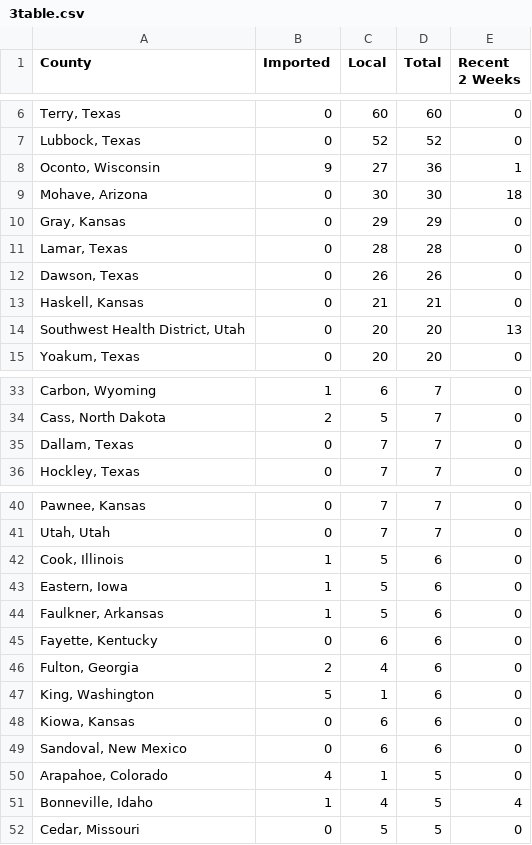
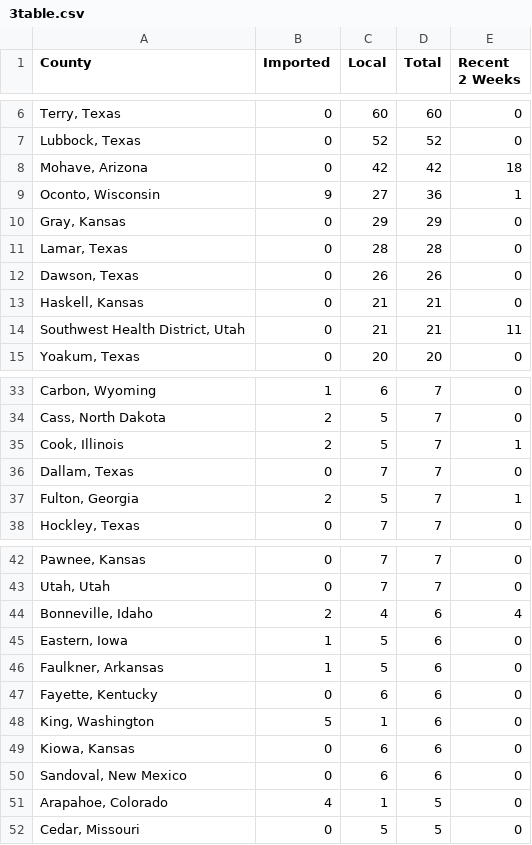
Before and after one commit to CSSEGISandData/measles_tracker_test, a CSV file: GitHub Ready Version/3table.csv, drawn as a sheet; only a part is shown, gaps mark what is left out; removed rows and columns are numbered as before the commit, all else as after; the diff covers the shown part only; the diff names each change by its address in the sheet, - before the commit and + after, or states it on an @@ line.

```diff
--- a/GitHub Ready Version/3table.csv
+++ b/GitHub Ready Version/3table.csv
+row 8: Mohave, Arizona | 0 | 42 | 42 | 18
-row 9: Mohave, Arizona | 0 | 30 | 30 | 18
-C14 (Local): 20
+C14 (Local): 21
-D14 (Total): 20
+D14 (Total): 21
-E14 (Recent 2 Weeks): 13
+E14 (Recent 2 Weeks): 11
+row 35: Cook, Illinois | 2 | 5 | 7 | 1
+row 37: Fulton, Georgia | 2 | 5 | 7 | 1
-row 42: Cook, Illinois | 1 | 5 | 6 | 0
+row 44: Bonneville, Idaho | 2 | 4 | 6 | 4
-row 46: Fulton, Georgia | 2 | 4 | 6 | 0
-row 51: Bonneville, Idaho | 1 | 4 | 5 | 4
```
Also changed, not shown: 1 added row and 7 edited cells elsewhere in this file, GitHub Ready Version/1map1.csv, GitHub Ready Version/2map2.csv, 8 other files.
